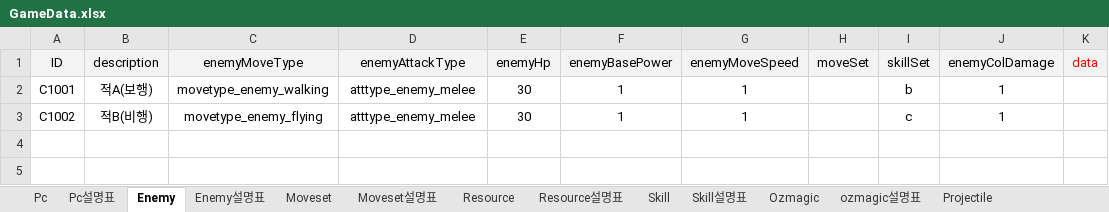
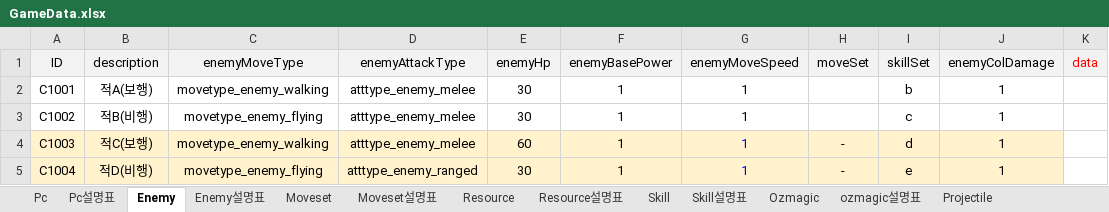
Before and after one commit to Ludning/ProjectOz, an Excel workbook: Assets/Resource/Xlsx/GameData.xlsx, sheet Enemy, drawn as a sheet; values as stored, in another font and other column widths than the file's, no borders; the diff names each change by its address in the sheet, - before the commit and + after, or states it on an @@ line.

```diff
--- a/Assets/Resource/Xlsx/GameData.xlsx (sheet Enemy)
+++ b/Assets/Resource/Xlsx/GameData.xlsx (sheet Enemy)
+row 4: C1003 | 적C(보행) | movetype_enemy_walking | atttype_enemy_melee | 60 | 1 | 1 | - | d | 1
+row 5: C1004 | 적D(비행) | movetype_enemy_flying | atttype_enemy_ranged | 30 | 1 | 1 | - | e | 1
```
Also changed, not shown: sheet Skill, sheet Projectile, 10 other files.
